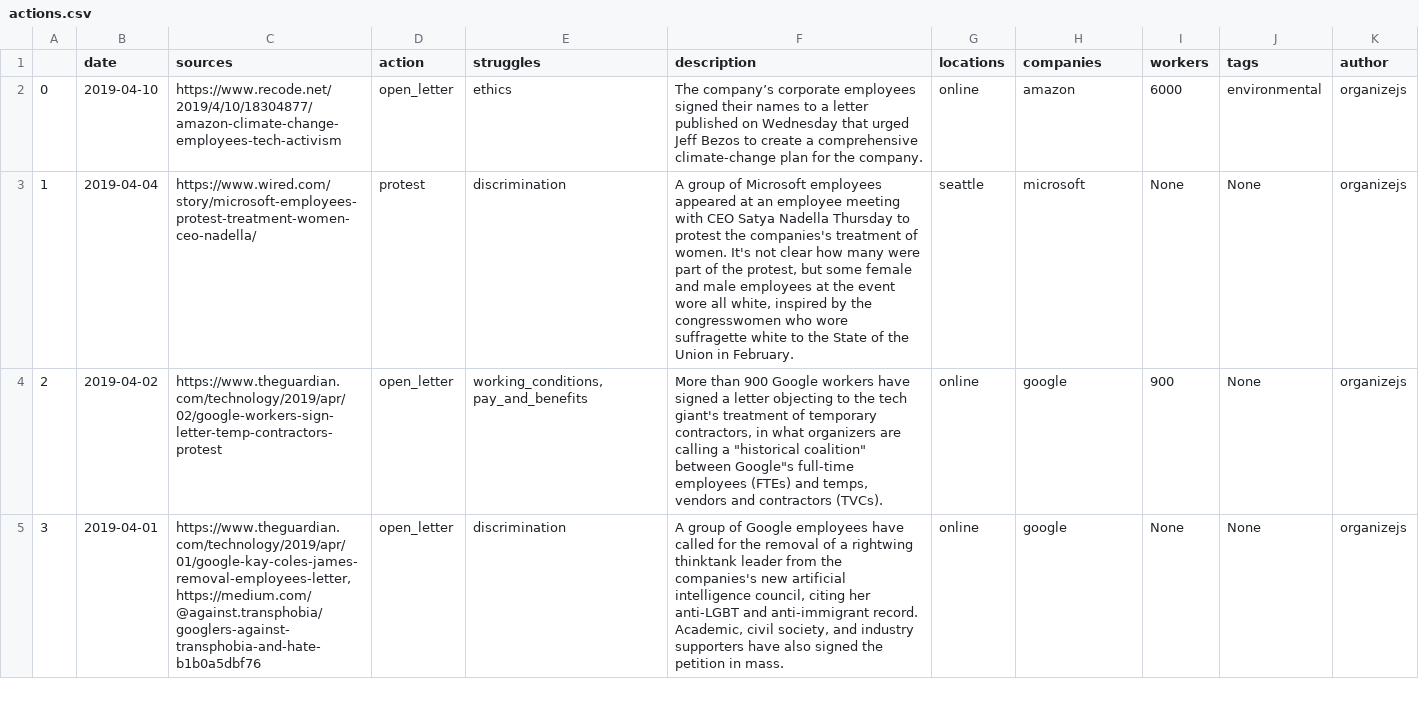
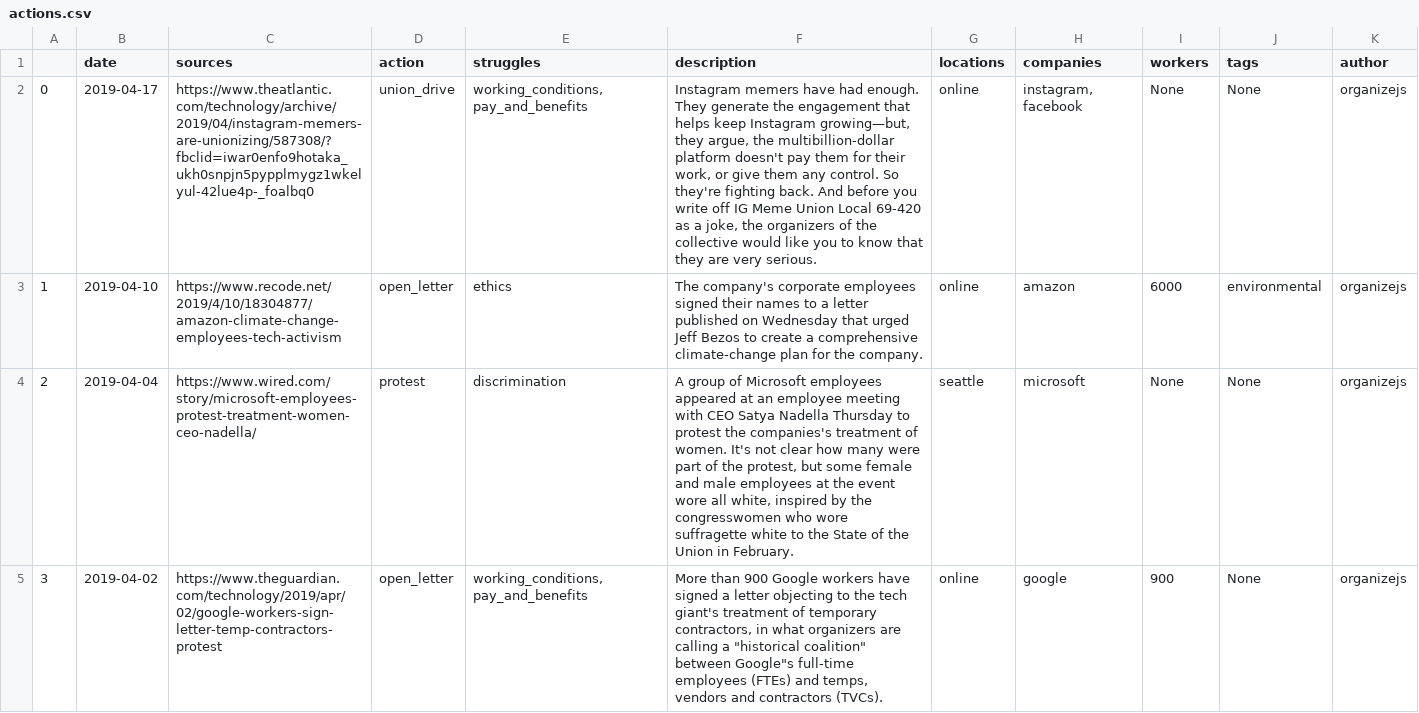
Before and after one commit to collective-action/tech, a CSV file: actions.csv, drawn as a sheet; only a part is shown; the shorter side is filled out with more unchanged rows; addresses are those after the commit; the diff names each change by its address in the sheet, - before the commit and + after, or states it on an @@ line.

```diff
--- a/actions.csv
+++ b/actions.csv
+row 2: 0 | 2019-04-17 | https://www.theatlantic.com/technology/archive/2019/04/instagram-memers-are-unionizing/587308/?fbclid=iwar0enfo9hotaka_ukh0snpjn5pypplmygz1wkelyul-42lue4p-_foalbq0 | union_drive | working_conditions, pay_and_benefits | Instagram memers have had enough. They generate the engagement that helps keep Instagram growing—but, they argue, the multibillion-dollar platform doesn't pay them for their work, or give them any control. So they're fighting back. And before you write off IG Meme Union Local 69-420 as a joke, the organizers of the collective would like you to know that they are very serious. | online | instagram, facebook | None | None | organizejs
@@ column A renumbered from row 3 down @@
-F3 (description): The company’s corporate employees…
+F3 (description): The company's corporate employees…
```
Also changed, not shown: 1 other file.
